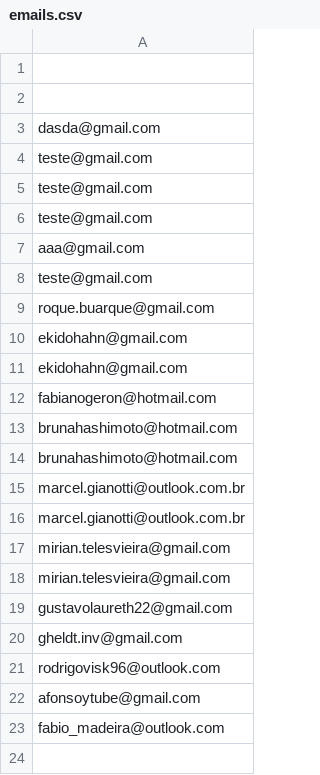
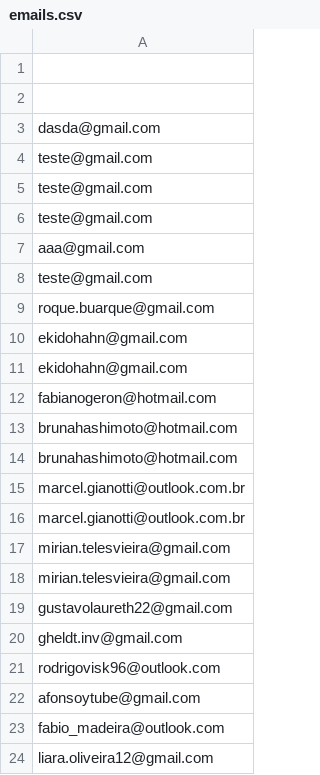
Before and after one commit to dev-vailonge/youzit, a CSV file: emails.csv, drawn as a sheet; the diff names each change by its address in the sheet, - before the commit and + after, or states it on an @@ line.

Commit message:
Adicionando e-mail à waiting list

```diff
--- a/emails.csv
+++ b/emails.csv
+row 24: liara.oliveira12@gmail.com
```
